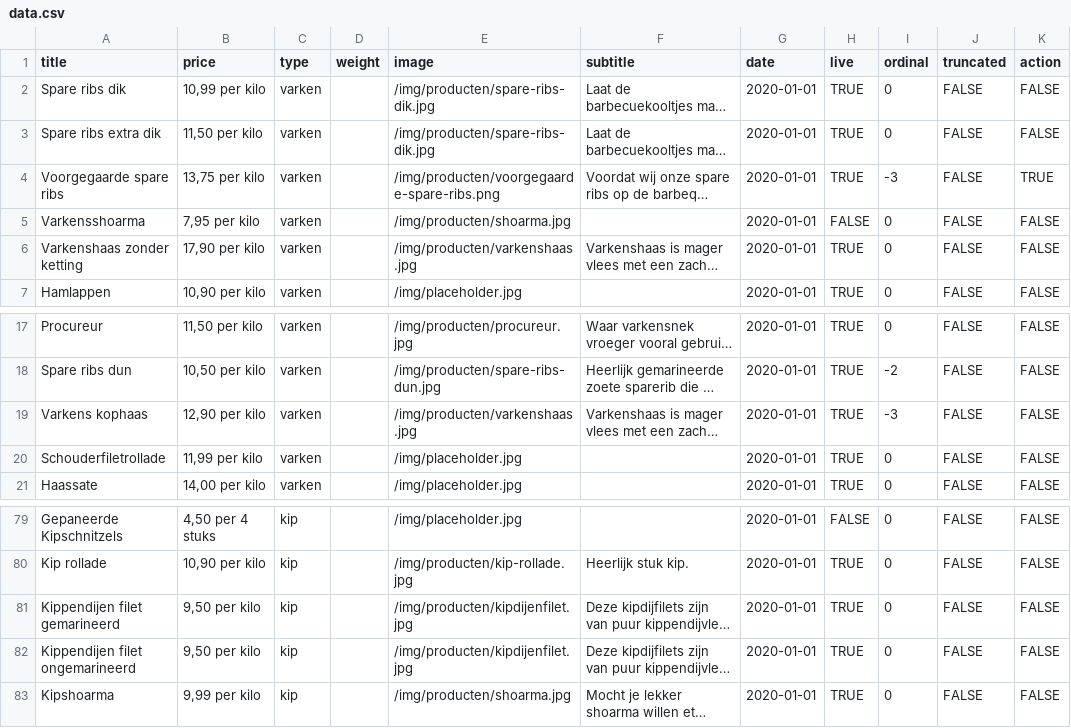
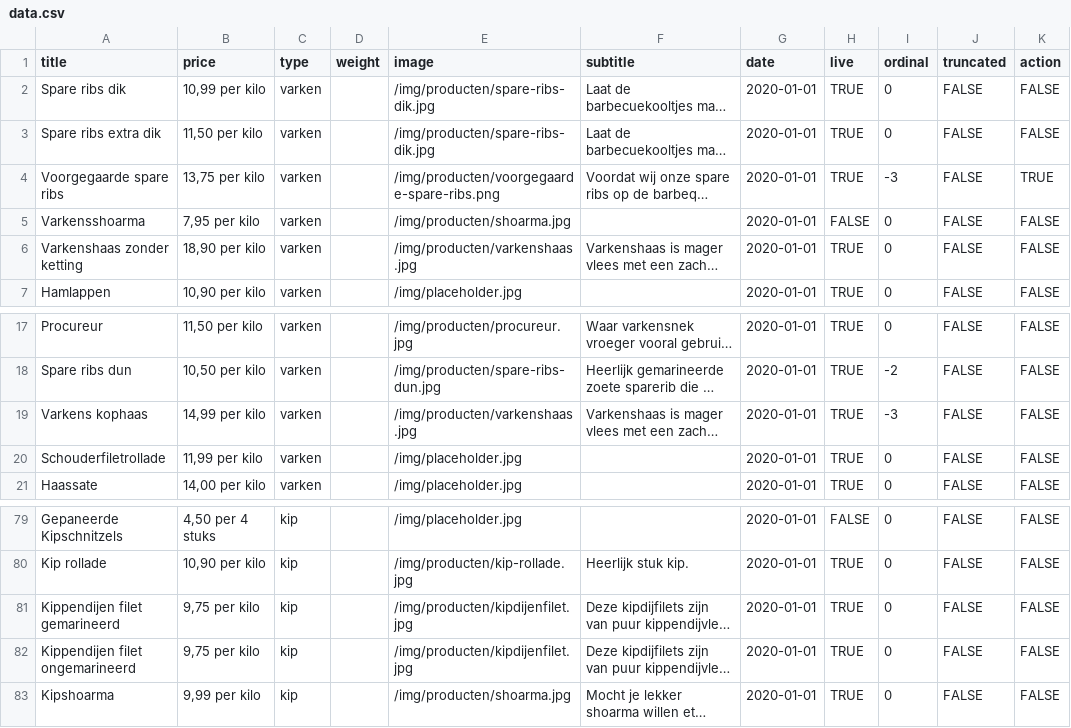
Before and after one commit to stefadinho/SmokeyJohnny_, a CSV file: assortiment/data.csv, drawn as a sheet; only a part is shown, gaps mark what is left out; long unchanged cells end in …; the diff names each change by its address in the sheet, - before the commit and + after, or states it on an @@ line.

Commit message:
Update prices.

```diff
--- a/assortiment/data.csv
+++ b/assortiment/data.csv
-B6 (price): 17,90 per kilo
+B6 (price): 18,90 per kilo
-B19 (price): 12,90 per kilo
+B19 (price): 14,99 per kilo
-B81:B82 (price): 9,50 per kilo
+B81:B82 (price): 9,75 per kilo
```
